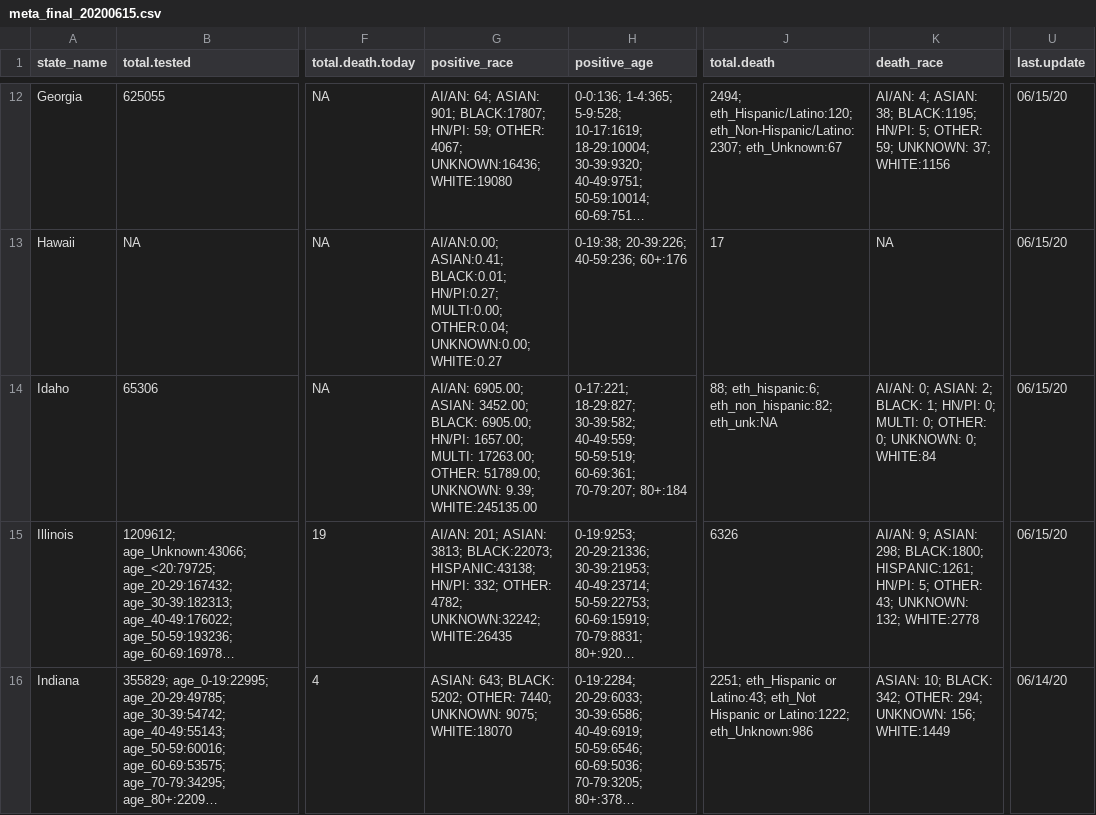
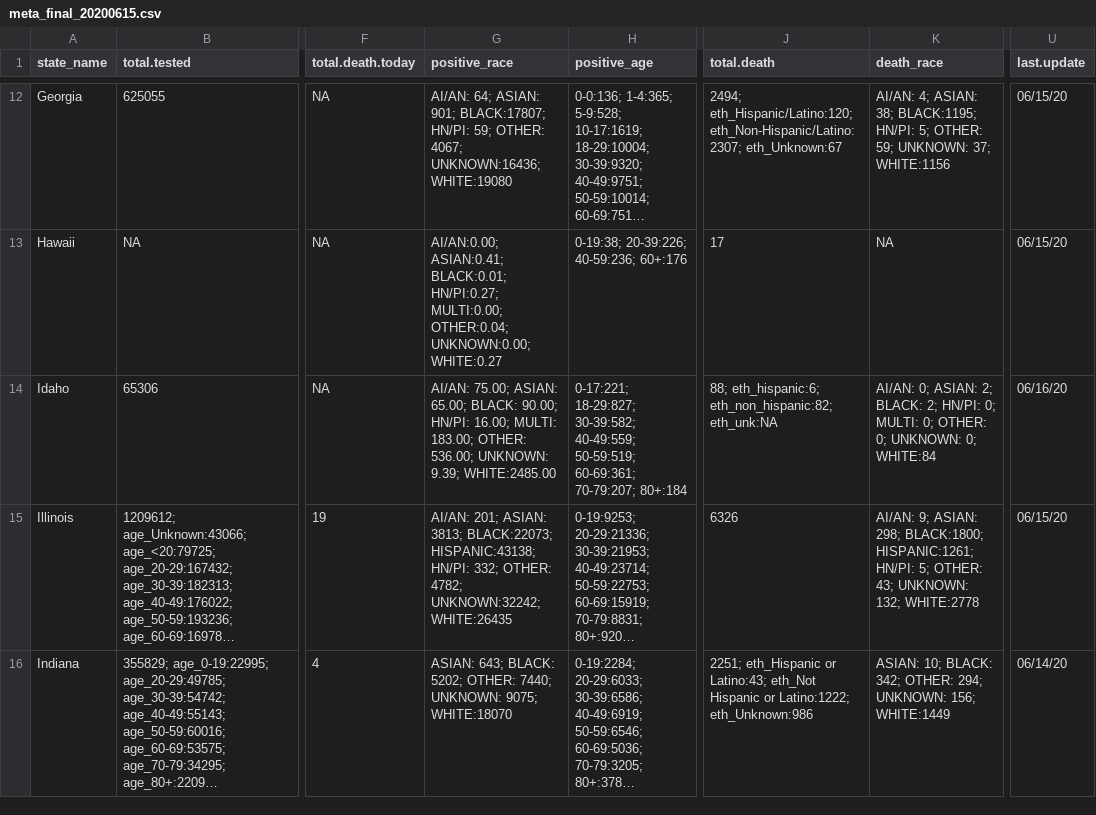
Before and after one commit to therandomwa/covid_us_states_tracking, a CSV file: Data/raw_states/meta_final_20200615.csv, drawn as a sheet; only a part is shown, gaps mark what is left out; long unchanged cells end in …; the diff names each change by its address in the sheet, - before the commit and + after, or states it on an @@ line.

```diff
--- a/Data/raw_states/meta_final_20200615.csv
+++ b/Data/raw_states/meta_final_20200615.csv
-G14 (positive_race): AI/AN: 6905.00; ASIAN: 3452.00; BLACK: 6905.00; HN/PI: 1657.00; MULTI: 17263.00; OTHER: 51789.00; UNKNOWN: 9.39; WHITE:245135.00
+G14 (positive_race): AI/AN: 75.00; ASIAN: 65.00; BLACK: 90.00; HN/PI: 16.00; MULTI: 183.00; OTHER: 536.00; UNKNOWN: 9.39; WHITE:2485.00
-K14 (death_race): …2; BLACK: 1; HN/PI: 0;…
+K14 (death_race): …2; BLACK: 2; HN/PI: 0;…
-U14 (last.update): 06/15/20
+U14 (last.update): 06/16/20
```
Also changed, not shown: Data/processed_states/processed_state_data_20200615.csv.
